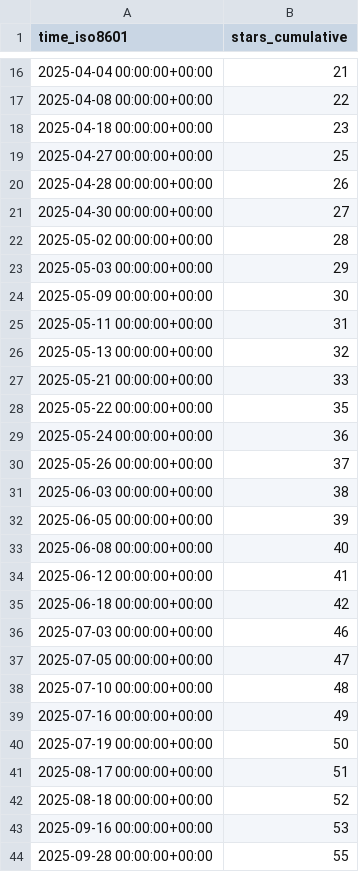
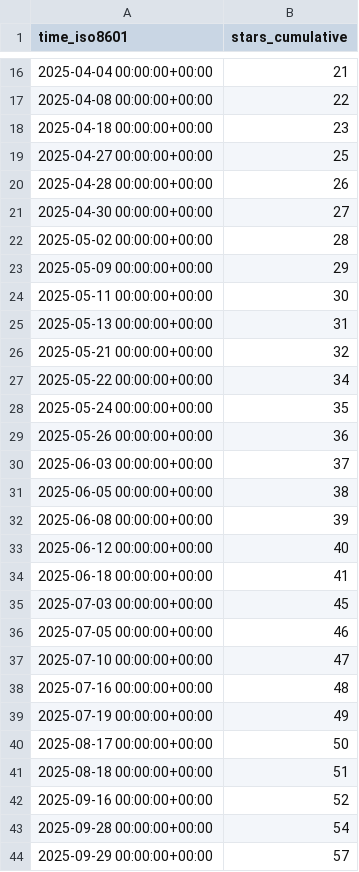
Before and after one commit to shalenMathew/Quotes-app, a CSV file: shalenMathew/Quotes-app/ghrs-data/stargazers.csv, drawn as a sheet; only a part is shown, gaps mark what is left out.

```diff
--- a/shalenMathew/Quotes-app/ghrs-data/stargazers.csv
+++ b/shalenMathew/Quotes-app/ghrs-data/stargazers.csv
@@ -22,23 +22,23 @@ time_iso8601,stars_cumulative
 2025-05-02 00:00:00+00:00,28
-2025-05-03 00:00:00+00:00,29
-2025-05-09 00:00:00+00:00,30
-2025-05-11 00:00:00+00:00,31
-2025-05-13 00:00:00+00:00,32
-2025-05-21 00:00:00+00:00,33
-2025-05-22 00:00:00+00:00,35
-2025-05-24 00:00:00+00:00,36
-2025-05-26 00:00:00+00:00,37
-2025-06-03 00:00:00+00:00,38
-2025-06-05 00:00:00+00:00,39
-2025-06-08 00:00:00+00:00,40
-2025-06-12 00:00:00+00:00,41
-2025-06-18 00:00:00+00:00,42
-2025-07-03 00:00:00+00:00,46
-2025-07-05 00:00:00+00:00,47
-2025-07-10 00:00:00+00:00,48
-2025-07-16 00:00:00+00:00,49
-2025-07-19 00:00:00+00:00,50
-2025-08-17 00:00:00+00:00,51
-2025-08-18 00:00:00+00:00,52
-2025-09-16 00:00:00+00:00,53
-2025-09-28 00:00:00+00:00,55
+2025-05-09 00:00:00+00:00,29
+2025-05-11 00:00:00+00:00,30
+2025-05-13 00:00:00+00:00,31
+2025-05-21 00:00:00+00:00,32
+2025-05-22 00:00:00+00:00,34
+2025-05-24 00:00:00+00:00,35
+2025-05-26 00:00:00+00:00,36
+2025-06-03 00:00:00+00:00,37
+2025-06-05 00:00:00+00:00,38
+2025-06-08 00:00:00+00:00,39
+2025-06-12 00:00:00+00:00,40
+2025-06-18 00:00:00+00:00,41
+2025-07-03 00:00:00+00:00,45
+2025-07-05 00:00:00+00:00,46
+2025-07-10 00:00:00+00:00,47
+2025-07-16 00:00:00+00:00,48
+2025-07-19 00:00:00+00:00,49
+2025-08-17 00:00:00+00:00,50
+2025-08-18 00:00:00+00:00,51
+2025-09-16 00:00:00+00:00,52
+2025-09-28 00:00:00+00:00,54
+2025-09-29 00:00:00+00:00,57
```
